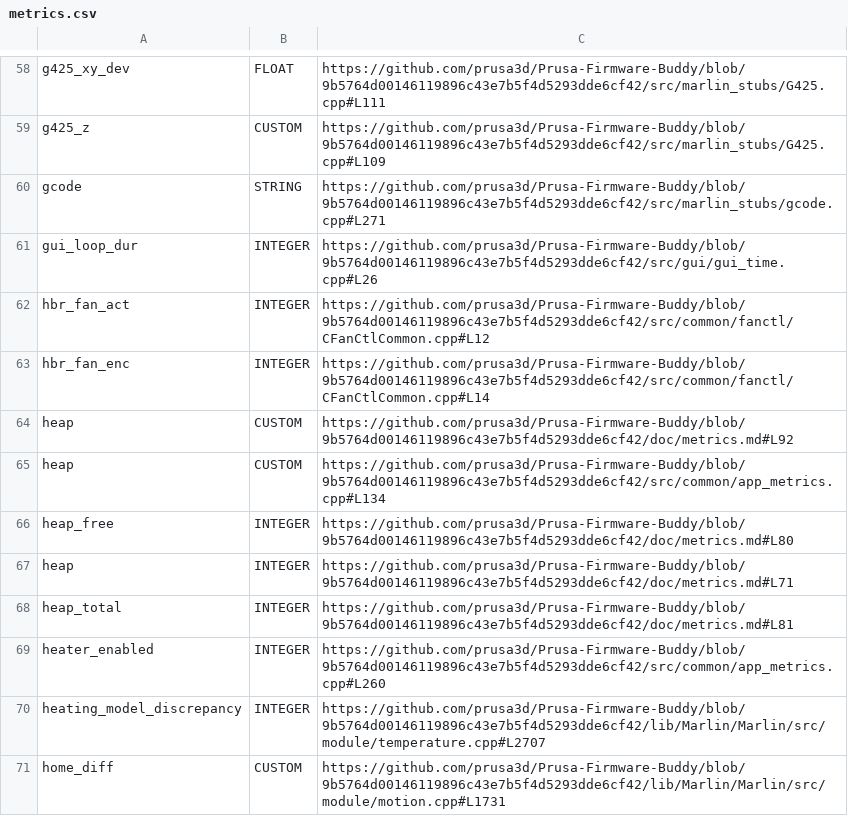
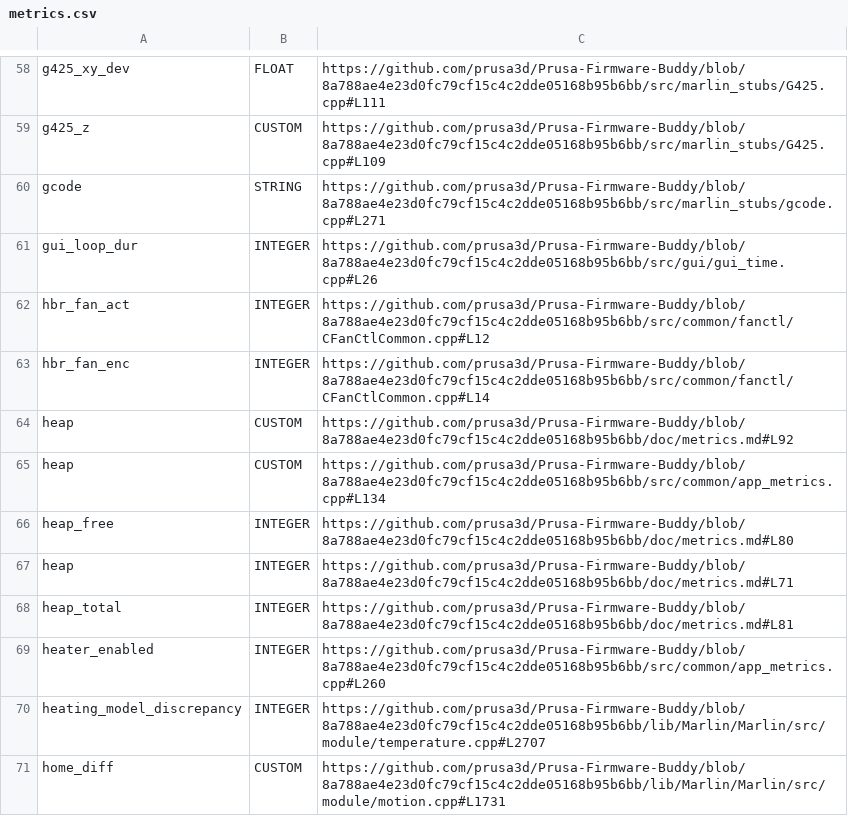
Before and after one commit to nvtkaszpir/3d-print, a CSV file: prusa3d-metrics-list/metrics.csv, drawn as a sheet; only a part is shown, gaps mark what is left out; the diff covers the shown part only; the diff names each change by its address in the sheet, - before the commit and + after, or states it on an @@ line.

Commit message:
Update prusa3d-metrics-list

```diff
--- a/prusa3d-metrics-list/metrics.csv
+++ b/prusa3d-metrics-list/metrics.csv
-C58: https://github.com/prusa3d/Prusa-Firmware-Buddy/blob/9b5764d00146119896c43e7b5f4d5293dde6cf42/src/marlin_stubs/G425.cpp#L111
+C58: https://github.com/prusa3d/Prusa-Firmware-Buddy/blob/8a788ae4e23d0fc79cf15c4c2dde05168b95b6bb/src/marlin_stubs/G425.cpp#L111
-C59: https://github.com/prusa3d/Prusa-Firmware-Buddy/blob/9b5764d00146119896c43e7b5f4d5293dde6cf42/src/marlin_stubs/G425.cpp#L109
+C59: https://github.com/prusa3d/Prusa-Firmware-Buddy/blob/8a788ae4e23d0fc79cf15c4c2dde05168b95b6bb/src/marlin_stubs/G425.cpp#L109
-C60: https://github.com/prusa3d/Prusa-Firmware-Buddy/blob/9b5764d00146119896c43e7b5f4d5293dde6cf42/src/marlin_stubs/gcode.cpp#L271
+C60: https://github.com/prusa3d/Prusa-Firmware-Buddy/blob/8a788ae4e23d0fc79cf15c4c2dde05168b95b6bb/src/marlin_stubs/gcode.cpp#L271
-C61: https://github.com/prusa3d/Prusa-Firmware-Buddy/blob/9b5764d00146119896c43e7b5f4d5293dde6cf42/src/gui/gui_time.cpp#L26
+C61: https://github.com/prusa3d/Prusa-Firmware-Buddy/blob/8a788ae4e23d0fc79cf15c4c2dde05168b95b6bb/src/gui/gui_time.cpp#L26
-C62: https://github.com/prusa3d/Prusa-Firmware-Buddy/blob/9b5764d00146119896c43e7b5f4d5293dde6cf42/src/common/fanctl/CFanCtlCommon.cpp#L12
+C62: https://github.com/prusa3d/Prusa-Firmware-Buddy/blob/8a788ae4e23d0fc79cf15c4c2dde05168b95b6bb/src/common/fanctl/CFanCtlCommon.cpp#L12
-C63: https://github.com/prusa3d/Prusa-Firmware-Buddy/blob/9b5764d00146119896c43e7b5f4d5293dde6cf42/src/common/fanctl/CFanCtlCommon.cpp#L14
+C63: https://github.com/prusa3d/Prusa-Firmware-Buddy/blob/8a788ae4e23d0fc79cf15c4c2dde05168b95b6bb/src/common/fanctl/CFanCtlCommon.cpp#L14
-C64: https://github.com/prusa3d/Prusa-Firmware-Buddy/blob/9b5764d00146119896c43e7b5f4d5293dde6cf42/doc/metrics.md#L92
+C64: https://github.com/prusa3d/Prusa-Firmware-Buddy/blob/8a788ae4e23d0fc79cf15c4c2dde05168b95b6bb/doc/metrics.md#L92
-C65: https://github.com/prusa3d/Prusa-Firmware-Buddy/blob/9b5764d00146119896c43e7b5f4d5293dde6cf42/src/common/app_metrics.cpp#L134
+C65: https://github.com/prusa3d/Prusa-Firmware-Buddy/blob/8a788ae4e23d0fc79cf15c4c2dde05168b95b6bb/src/common/app_metrics.cpp#L134
-C66: https://github.com/prusa3d/Prusa-Firmware-Buddy/blob/9b5764d00146119896c43e7b5f4d5293dde6cf42/doc/metrics.md#L80
+C66: https://github.com/prusa3d/Prusa-Firmware-Buddy/blob/8a788ae4e23d0fc79cf15c4c2dde05168b95b6bb/doc/metrics.md#L80
-C67: https://github.com/prusa3d/Prusa-Firmware-Buddy/blob/9b5764d00146119896c43e7b5f4d5293dde6cf42/doc/metrics.md#L71
+C67: https://github.com/prusa3d/Prusa-Firmware-Buddy/blob/8a788ae4e23d0fc79cf15c4c2dde05168b95b6bb/doc/metrics.md#L71
-C68: https://github.com/prusa3d/Prusa-Firmware-Buddy/blob/9b5764d00146119896c43e7b5f4d5293dde6cf42/doc/metrics.md#L81
+C68: https://github.com/prusa3d/Prusa-Firmware-Buddy/blob/8a788ae4e23d0fc79cf15c4c2dde05168b95b6bb/doc/metrics.md#L81
-C69: https://github.com/prusa3d/Prusa-Firmware-Buddy/blob/9b5764d00146119896c43e7b5f4d5293dde6cf42/src/common/app_metrics.cpp#L260
+C69: https://github.com/prusa3d/Prusa-Firmware-Buddy/blob/8a788ae4e23d0fc79cf15c4c2dde05168b95b6bb/src/common/app_metrics.cpp#L260
-C70: https://github.com/prusa3d/Prusa-Firmware-Buddy/blob/9b5764d00146119896c43e7b5f4d5293dde6cf42/lib/Marlin/Marlin/src/module/temperature.cpp#L2707
+C70: https://github.com/prusa3d/Prusa-Firmware-Buddy/blob/8a788ae4e23d0fc79cf15c4c2dde05168b95b6bb/lib/Marlin/Marlin/src/module/temperature.cpp#L2707
-C71: https://github.com/prusa3d/Prusa-Firmware-Buddy/blob/9b5764d00146119896c43e7b5f4d5293dde6cf42/lib/Marlin/Marlin/src/module/motion.cpp#L1731
+C71: https://github.com/prusa3d/Prusa-Firmware-Buddy/blob/8a788ae4e23d0fc79cf15c4c2dde05168b95b6bb/lib/Marlin/Marlin/src/module/motion.cpp#L1731
```
Also changed, not shown: 130 edited cells elsewhere in this file, 2 other files.
